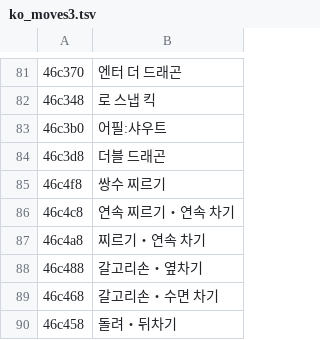
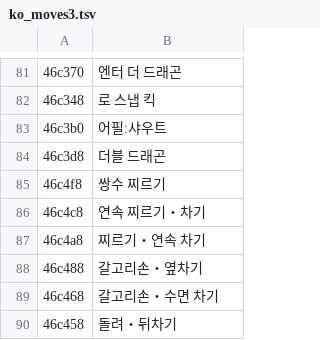
Before and after one commit to snake759494/dead-or-alive-2-hardcore-ps2-korean-patch, a TSV file: translation/ko_moves3.tsv, drawn as a sheet; only a part is shown, gaps mark what is left out.

```diff
--- a/translation/ko_moves3.tsv
+++ b/translation/ko_moves3.tsv
@@ -85,3 +85,3 @@
 46c4f8	쌍수 찌르기
-46c4c8	연속 찌르기・연속 차기
+46c4c8	연속 찌르기・차기
 46c4a8	찌르기・연속 차기
```
Also changed, not shown: 10 other files.
